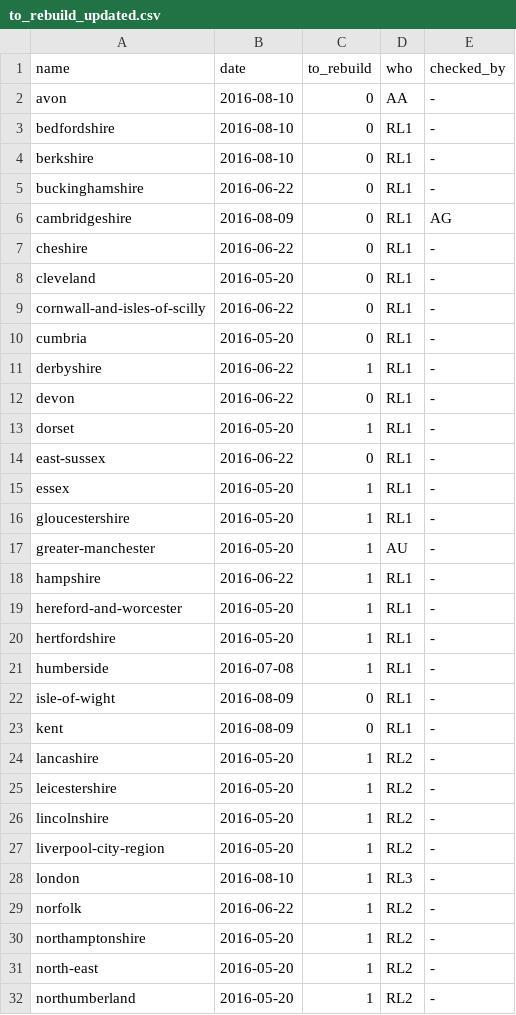
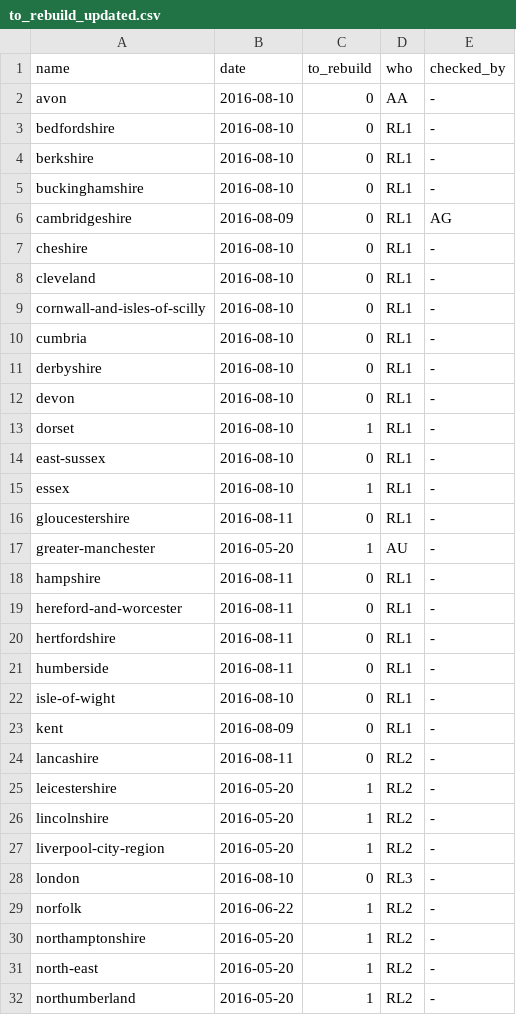
Before and after one commit to npct/pct-scripts, a CSV file: to_rebuild_updated.csv, drawn as a sheet; only a part is shown; the diff covers the shown part only.

```diff
--- a/to_rebuild_updated.csv
+++ b/to_rebuild_updated.csv
@@ -4,22 +4,22 @@ bedfordshire,2016-08-10,0,RL1,-
 berkshire,2016-08-10,0,RL1,-
-buckinghamshire,2016-06-22,0,RL1,-
+buckinghamshire,2016-08-10,0,RL1,-
 cambridgeshire,2016-08-09,0,RL1,AG
-cheshire,2016-06-22,0,RL1,-
-cleveland,2016-05-20,0,RL1,-
-cornwall-and-isles-of-scilly,2016-06-22,0,RL1,-
-cumbria,2016-05-20,0,RL1,-
-derbyshire,2016-06-22,1,RL1,-
-devon,2016-06-22,0,RL1,-
-dorset,2016-05-20,1,RL1,-
-east-sussex,2016-06-22,0,RL1,-
-essex,2016-05-20,1,RL1,-
-gloucestershire,2016-05-20,1,RL1,-
+cheshire,2016-08-10,0,RL1,-
+cleveland,2016-08-10,0,RL1,-
+cornwall-and-isles-of-scilly,2016-08-10,0,RL1,-
+cumbria,2016-08-10,0,RL1,-
+derbyshire,2016-08-10,0,RL1,-
+devon,2016-08-10,0,RL1,-
+dorset,2016-08-10,1,RL1,-
+east-sussex,2016-08-10,0,RL1,-
+essex,2016-08-10,1,RL1,-
+gloucestershire,2016-08-11,0,RL1,-
 greater-manchester,2016-05-20,1,AU,-
-hampshire,2016-06-22,1,RL1,-
-hereford-and-worcester,2016-05-20,1,RL1,-
-hertfordshire,2016-05-20,1,RL1,-
-humberside,2016-07-08,1,RL1,-
-isle-of-wight,2016-08-09,0,RL1,-
+hampshire,2016-08-11,0,RL1,-
+hereford-and-worcester,2016-08-11,0,RL1,-
+hertfordshire,2016-08-11,0,RL1,-
+humberside,2016-08-11,0,RL1,-
+isle-of-wight,2016-08-10,0,RL1,-
 kent,2016-08-09,0,RL1,-
-lancashire,2016-05-20,1,RL2,-
+lancashire,2016-08-11,0,RL2,-
 leicestershire,2016-05-20,1,RL2,-
@@ -27,3 +27,3 @@ lincolnshire,2016-05-20,1,RL2,-
 liverpool-city-region,2016-05-20,1,RL2,-
-london,2016-08-10,1,RL3,-
+london,2016-08-10,0,RL3,-
 norfolk,2016-06-22,1,RL2,-
```
Also changed, not shown: 20 edited cells elsewhere in this file, to_rebuild.csv, 1 other file.
